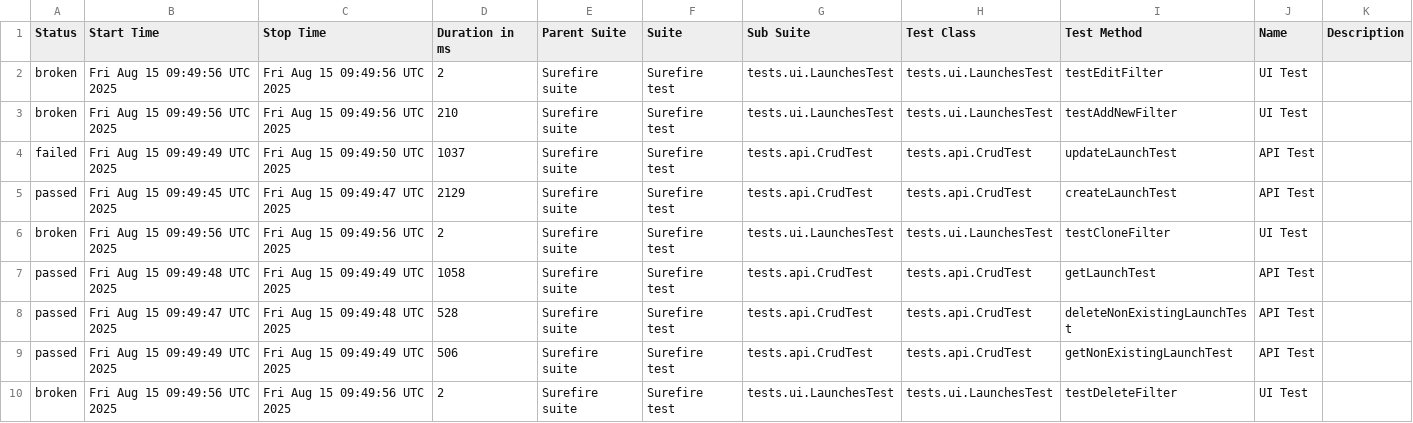
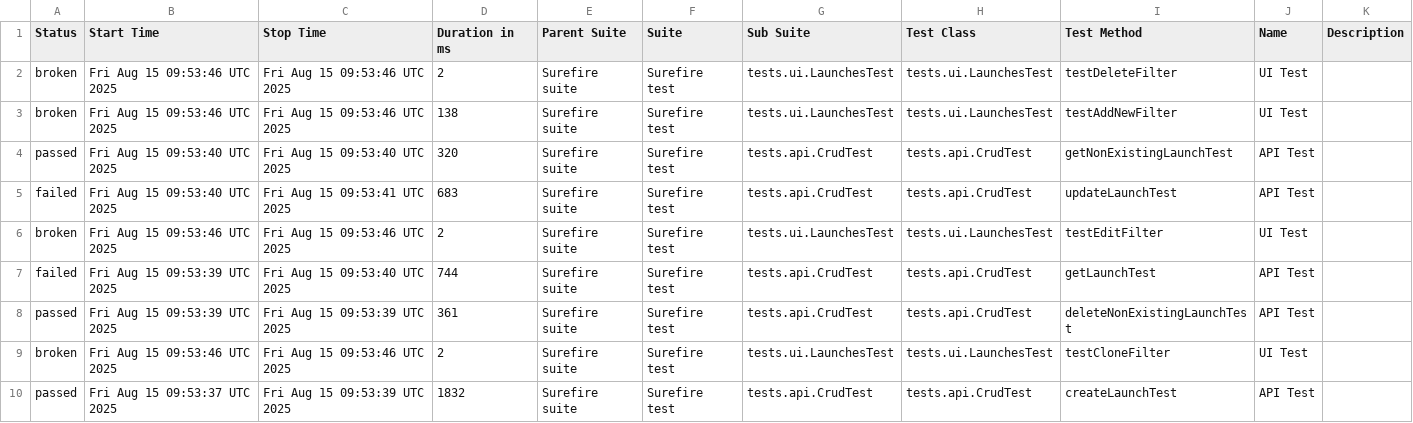
Before and after one commit to Solosnyuk/report-portal-Selenide-Test, a CSV file: data/suites.csv, drawn as a sheet.

```diff
--- a/data/suites.csv
+++ b/data/suites.csv
@@ -1,10 +1,10 @@
 "Status","Start Time","Stop Time","Duration in ms","Parent Suite","Suite","Sub Suite","Test Class","Test Method","Name","Description"
-"broken","Fri Aug 15 09:49:56 UTC 2025","Fri Aug 15 09:49:56 UTC 2025","2","Surefire suite","Surefire test","tests.ui.LaunchesTest","tests.ui.LaunchesTest","testEditFilter","UI Test",""
-"broken","Fri Aug 15 09:49:56 UTC 2025","Fri Aug 15 09:49:56 UTC 2025","210","Surefire suite","Surefire test","tests.ui.LaunchesTest","tests.ui.LaunchesTest","testAddNewFilter","UI Test",""
-"failed","Fri Aug 15 09:49:49 UTC 2025","Fri Aug 15 09:49:50 UTC 2025","1037","Surefire suite","Surefire test","tests.api.CrudTest","tests.api.CrudTest","updateLaunchTest","API Test",""
-"passed","Fri Aug 15 09:49:45 UTC 2025","Fri Aug 15 09:49:47 UTC 2025","2129","Surefire suite","Surefire test","tests.api.CrudTest","tests.api.CrudTest","createLaunchTest","API Test",""
-"broken","Fri Aug 15 09:49:56 UTC 2025","Fri Aug 15 09:49:56 UTC 2025","2","Surefire suite","Surefire test","tests.ui.LaunchesTest","tests.ui.LaunchesTest","testCloneFilter","UI Test",""
-"passed","Fri Aug 15 09:49:48 UTC 2025","Fri Aug 15 09:49:49 UTC 2025","1058","Surefire suite","Surefire test","tests.api.CrudTest","tests.api.CrudTest","getLaunchTest","API Test",""
-"passed","Fri Aug 15 09:49:47 UTC 2025","Fri Aug 15 09:49:48 UTC 2025","528","Surefire suite","Surefire test","tests.api.CrudTest","tests.api.CrudTest","deleteNonExistingLaunchTest","API Test",""
-"passed","Fri Aug 15 09:49:49 UTC 2025","Fri Aug 15 09:49:49 UTC 2025","506","Surefire suite","Surefire test","tests.api.CrudTest","tests.api.CrudTest","getNonExistingLaunchTest","API Test",""
-"broken","Fri Aug 15 09:49:56 UTC 2025","Fri Aug 15 09:49:56 UTC 2025","2","Surefire suite","Surefire test","tests.ui.LaunchesTest","tests.ui.LaunchesTest","testDeleteFilter","UI Test",""
+"broken","Fri Aug 15 09:53:46 UTC 2025","Fri Aug 15 09:53:46 UTC 2025","2","Surefire suite","Surefire test","tests.ui.LaunchesTest","tests.ui.LaunchesTest","testDeleteFilter","UI Test",""
+"broken","Fri Aug 15 09:53:46 UTC 2025","Fri Aug 15 09:53:46 UTC 2025","138","Surefire suite","Surefire test","tests.ui.LaunchesTest","tests.ui.LaunchesTest","testAddNewFilter","UI Test",""
+"passed","Fri Aug 15 09:53:40 UTC 2025","Fri Aug 15 09:53:40 UTC 2025","320","Surefire suite","Surefire test","tests.api.CrudTest","tests.api.CrudTest","getNonExistingLaunchTest","API Test",""
+"failed","Fri Aug 15 09:53:40 UTC 2025","Fri Aug 15 09:53:41 UTC 2025","683","Surefire suite","Surefire test","tests.api.CrudTest","tests.api.CrudTest","updateLaunchTest","API Test",""
+"broken","Fri Aug 15 09:53:46 UTC 2025","Fri Aug 15 09:53:46 UTC 2025","2","Surefire suite","Surefire test","tests.ui.LaunchesTest","tests.ui.LaunchesTest","testEditFilter","UI Test",""
+"failed","Fri Aug 15 09:53:39 UTC 2025","Fri Aug 15 09:53:40 UTC 2025","744","Surefire suite","Surefire test","tests.api.CrudTest","tests.api.CrudTest","getLaunchTest","API Test",""
+"passed","Fri Aug 15 09:53:39 UTC 2025","Fri Aug 15 09:53:39 UTC 2025","361","Surefire suite","Surefire test","tests.api.CrudTest","tests.api.CrudTest","deleteNonExistingLaunchTest","API Test",""
+"broken","Fri Aug 15 09:53:46 UTC 2025","Fri Aug 15 09:53:46 UTC 2025","2","Surefire suite","Surefire test","tests.ui.LaunchesTest","tests.ui.LaunchesTest","testCloneFilter","UI Test",""
+"passed","Fri Aug 15 09:53:37 UTC 2025","Fri Aug 15 09:53:39 UTC 2025","1832","Surefire suite","Surefire test","tests.api.CrudTest","tests.api.CrudTest","createLaunchTest","API Test",""
```
Also changed, not shown: data/behaviors.csv, 32 other files.
